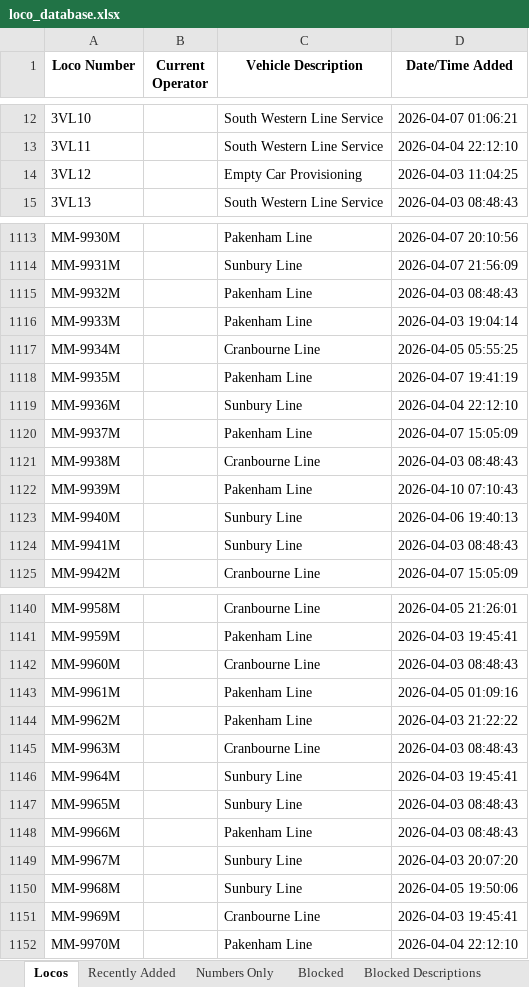
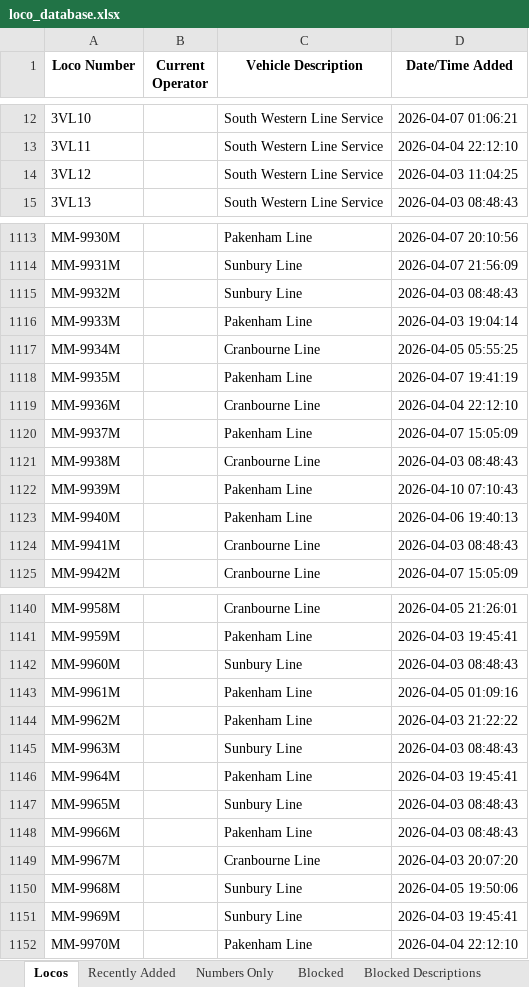
Before and after one commit to grahame21/railops-backend, an Excel workbook: static/downloads/loco_database.xlsx, sheet Locos, drawn as a sheet; only a part is shown, gaps mark what is left out; values as stored, in another font and other column widths than the file's, no borders; the diff covers the shown part only; the diff names each change by its address in the sheet, - before the commit and + after, or states it on an @@ line.

```diff
--- a/static/downloads/loco_database.xlsx (sheet Locos)
+++ b/static/downloads/loco_database.xlsx (sheet Locos)
-C14 (Vehicle Description): Empty Car Provisioning
+C14 (Vehicle Description): South Western Line Service
-C1115 (Vehicle Description): Pakenham Line
+C1115 (Vehicle Description): Sunbury Line
-C1119 (Vehicle Description): Sunbury Line
+C1119 (Vehicle Description): Cranbourne Line
-C1123 (Vehicle Description): Sunbury Line
+C1123 (Vehicle Description): Pakenham Line
-C1124 (Vehicle Description): Sunbury Line
+C1124 (Vehicle Description): Cranbourne Line
-C1142 (Vehicle Description): Cranbourne Line
+C1142 (Vehicle Description): Sunbury Line
-C1145 (Vehicle Description): Cranbourne Line
+C1145 (Vehicle Description): Sunbury Line
-C1146 (Vehicle Description): Sunbury Line
+C1146 (Vehicle Description): Pakenham Line
-C1149 (Vehicle Description): Sunbury Line
+C1149 (Vehicle Description): Cranbourne Line
-C1151 (Vehicle Description): Cranbourne Line
+C1151 (Vehicle Description): Sunbury Line
```
Also changed, not shown: 28 edited cells elsewhere in this sheet, sheet Recently Added, static/downloads/loco_numbers_only.xlsx, 9 other files.
